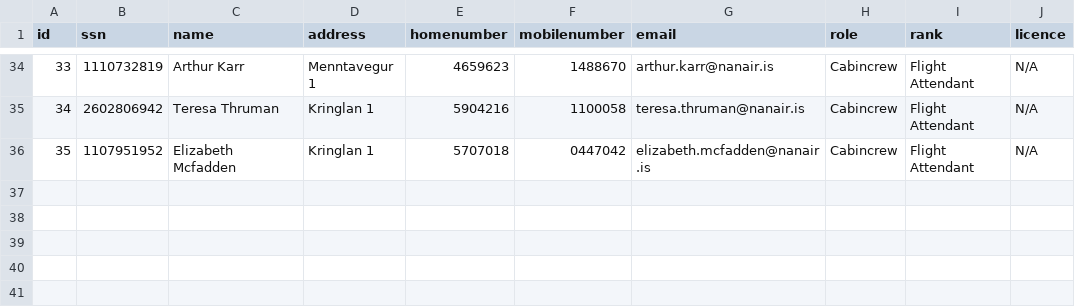
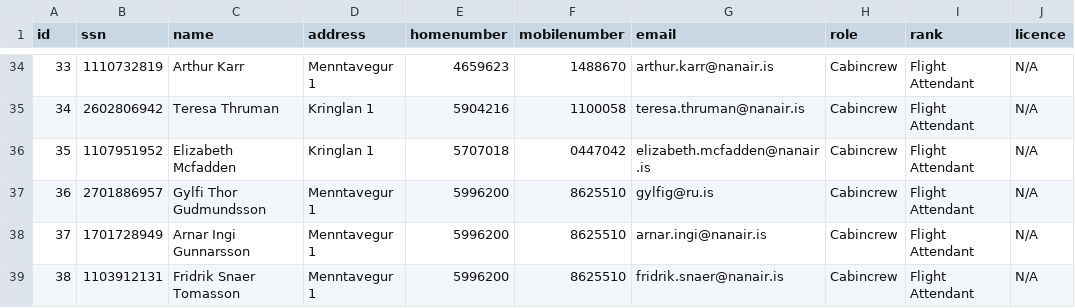
Before and after one commit to irmalexandra/vln1_chuck_nan, a CSV file: employees.csv, drawn as a sheet; only a part is shown, gaps mark what is left out.

```diff
--- a/employees.csv
+++ b/employees.csv
@@ -36 +36,4 @@ id,ssn,name,address,homenumber,mobilenumber,email,role,rank,licence
 35,1107951952,Elizabeth Mcfadden,Kringlan 1,5707018,0447042,elizabeth.mcfadden@nanair.is,Cabincrew,Flight Attendant,N/A
+36,2701886957,Gylfi Thor Gudmundsson, Menntavegur 1, 5996200,8625510,gylfig@ru.is,Cabincrew,Flight Attendant,N/A
+37,1701728949,Arnar Ingi Gunnarsson, Menntavegur 1, 5996200,8625510,arnar.ingi@nanair.is,Cabincrew,Flight Attendant,N/A
+38,1103912131,Fridrik Snaer Tomasson, Menntavegur 1, 5996200,8625510,fridrik.snaer@nanair.is,Cabincrew,Flight Attendant,N/A
```
Also changed, not shown: 3 other files.
